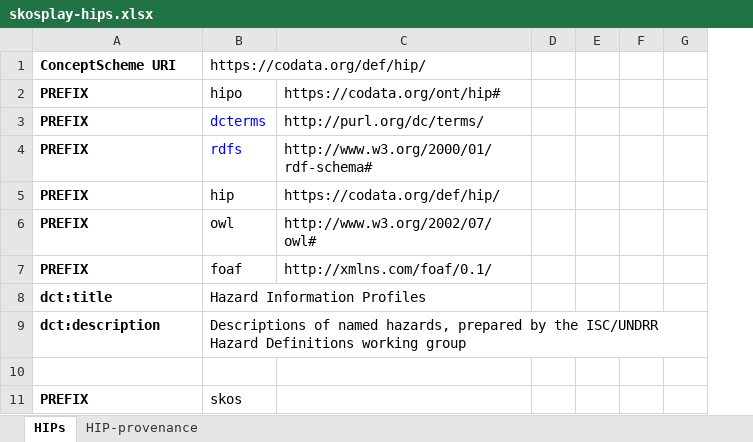
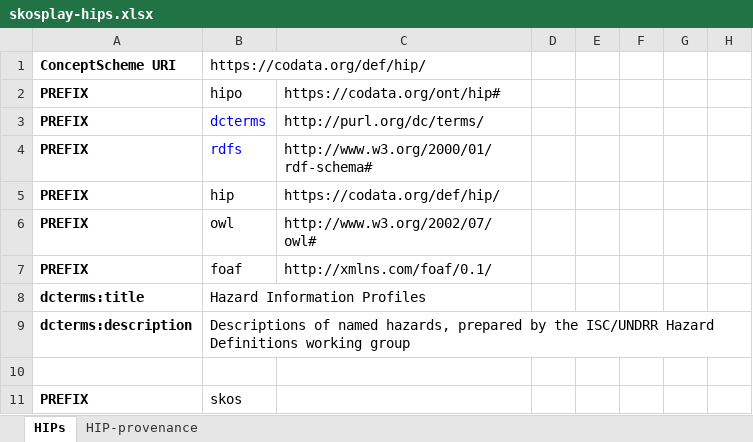
Before and after one commit to codata/hip-data, an Excel workbook: xlsx/skosplay-hips.xlsx, sheet HIPs, drawn as a sheet; only a part is shown; values as stored, in another font and other column widths than the file's, no borders; the diff names each change by its address in the sheet, - before the commit and + after, or states it on an @@ line.

Commit message:
Added dcterms:identifier

```diff
--- a/xlsx/skosplay-hips.xlsx (sheet HIPs)
+++ b/xlsx/skosplay-hips.xlsx (sheet HIPs)
+column D, empty
-A8: dct:title
+A8: dcterms:title
-A9: dct:description
+A9: dcterms:description
```
Also changed, not shown: 1 other file.
